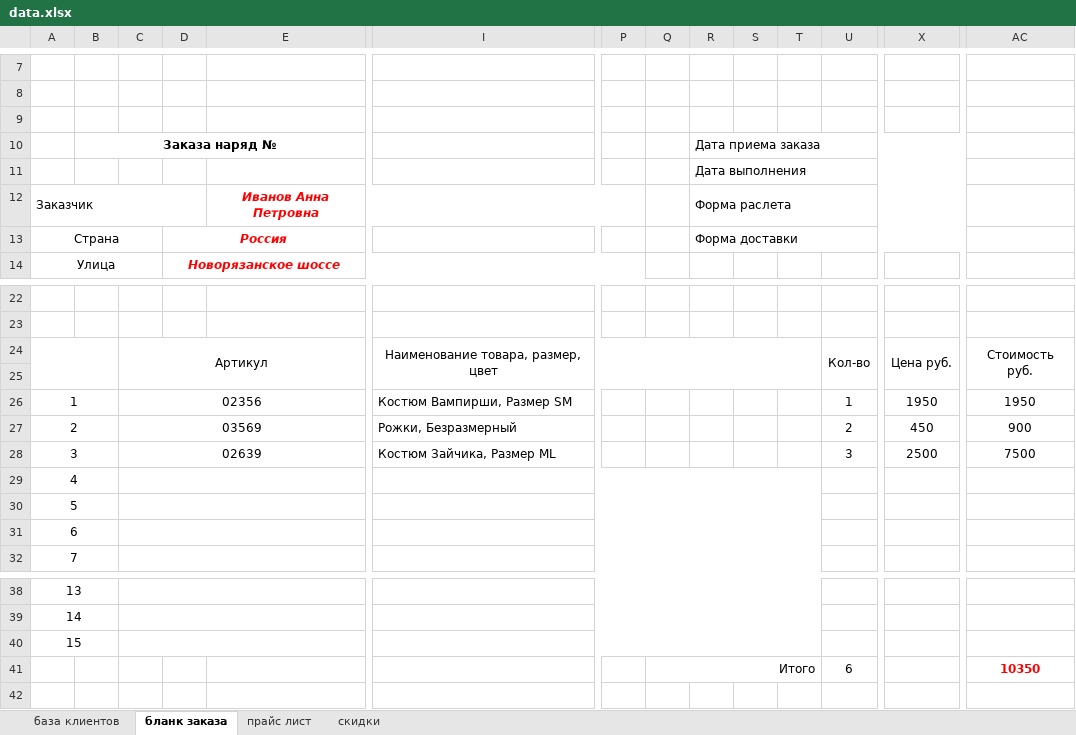
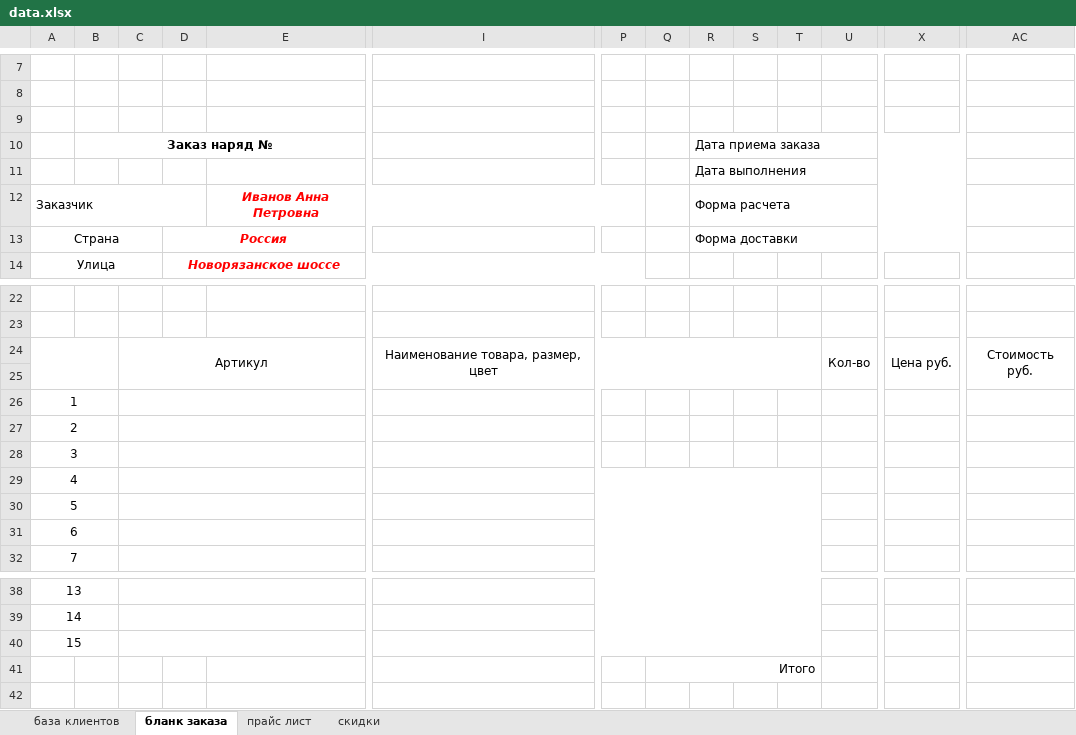
Before and after one commit to javadev/orderdatabase, an Excel workbook: src/main/resources/data.xlsx, sheet бланк заказа, drawn as a sheet; only a part is shown, gaps mark what is left out; values as stored, in another font and other column widths than the file's, no borders; charts and pictures not drawn; removed rows and columns are numbered as before the commit, all else as after; rows hold the shown columns only; the diff names each change by its address in the sheet, - before the commit and + after, or states it on an @@ line.

```diff
--- a/src/main/resources/data.xlsx (sheet бланк заказа)
+++ b/src/main/resources/data.xlsx (sheet бланк заказа)
-B10: Заказа наряд №
+B10: Заказ наряд №
-R12: Форма раслета
+R12: Форма расчета
-row 26: 1 |  | 02356 |  |  | Костюм Вампирши, Размер SM |  |  |  |  |  | 1 | 1950 | 1950
-row 27: 2 |  | 03569 |  |  | Рожки, Безразмерный |  |  |  |  |  | 2 | 450 | 900
-row 28: 3 |  | 02639 |  |  | Костюм Зайчика, Размер ML |  |  |  |  |  | 3 | 2500 | 7500
+row 26: 1
+row 27: 2
+row 28: 3
-row 41:  |  |  |  |  |  |  | Итого |  |  |  | 6 |  | 10350
+row 41:  |  |  |  |  |  |  | Итого
```
Also changed, not shown: charts or pictures, 2 other files.
